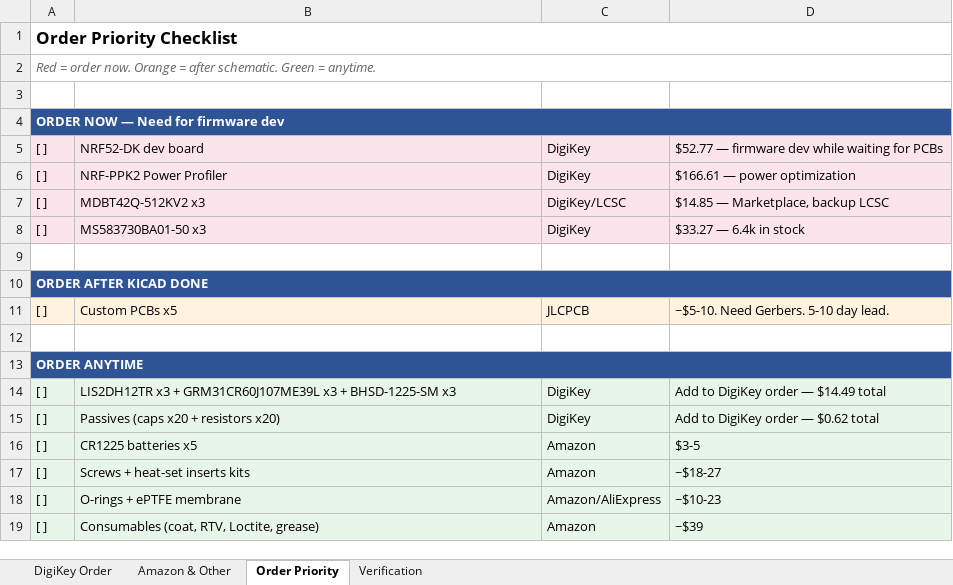
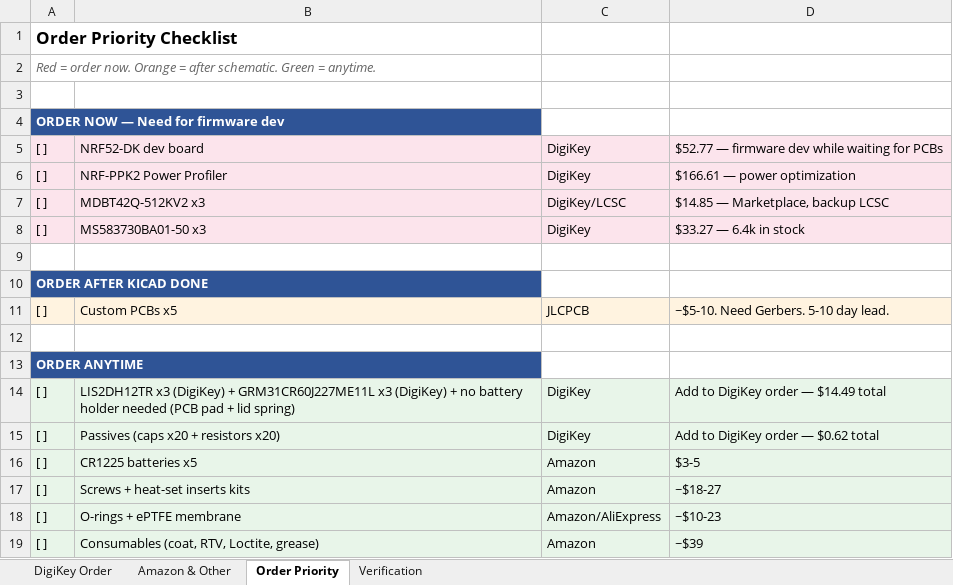
Before and after one commit to TH3-G3NTL3M3N/OpenTPMS, an Excel workbook: docs/OpenTPMS_BOM.xlsx, sheet Order Priority, drawn as a sheet; values as stored, in another font and other column widths than the file's, no borders; the diff names each change by its address in the sheet, - before the commit and + after, or states it on an @@ line.

```diff
--- a/docs/OpenTPMS_BOM.xlsx (sheet Order Priority)
+++ b/docs/OpenTPMS_BOM.xlsx (sheet Order Priority)
-A1:D1 merged
-A2:D2 merged
-A4:D4 merged
-A10:D10 merged
-A13:D13 merged
-B14: LIS2DH12TR x3 + GRM31CR60J107ME39L x3 + BHSD-1225-SM x3
+B14: LIS2DH12TR x3 (DigiKey) + GRM31CR60J227ME11L x3 (DigiKey) + no battery holder needed (PCB pad + lid spring)
```
Also changed, not shown: sheet Amazon & Other, sheet DigiKey Order, sheet Verification, 9 other files.
